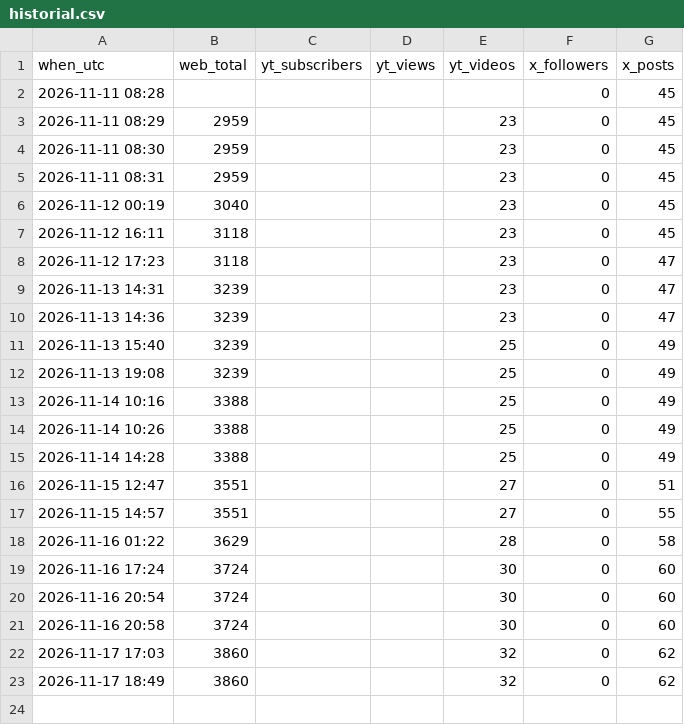
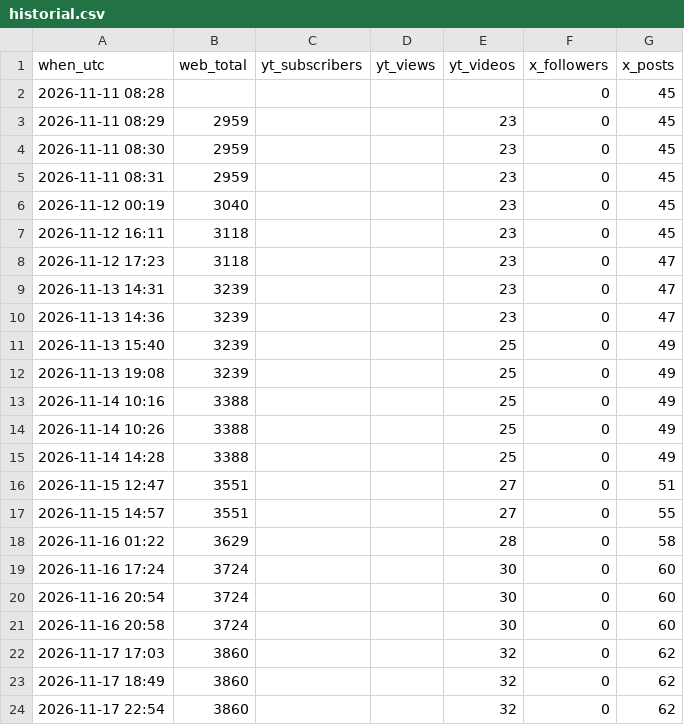
Before and after one commit to ramonpepapolo-lang/la-canasta, a CSV file: historial.csv, drawn as a sheet; the diff names each change by its address in the sheet, - before the commit and + after, or states it on an @@ line.

```diff
--- a/historial.csv
+++ b/historial.csv
+row 24: 2026-11-17 22:54 | 3860 |  |  | 32 | 0 | 62
```
Also changed, not shown: 1 other file.
